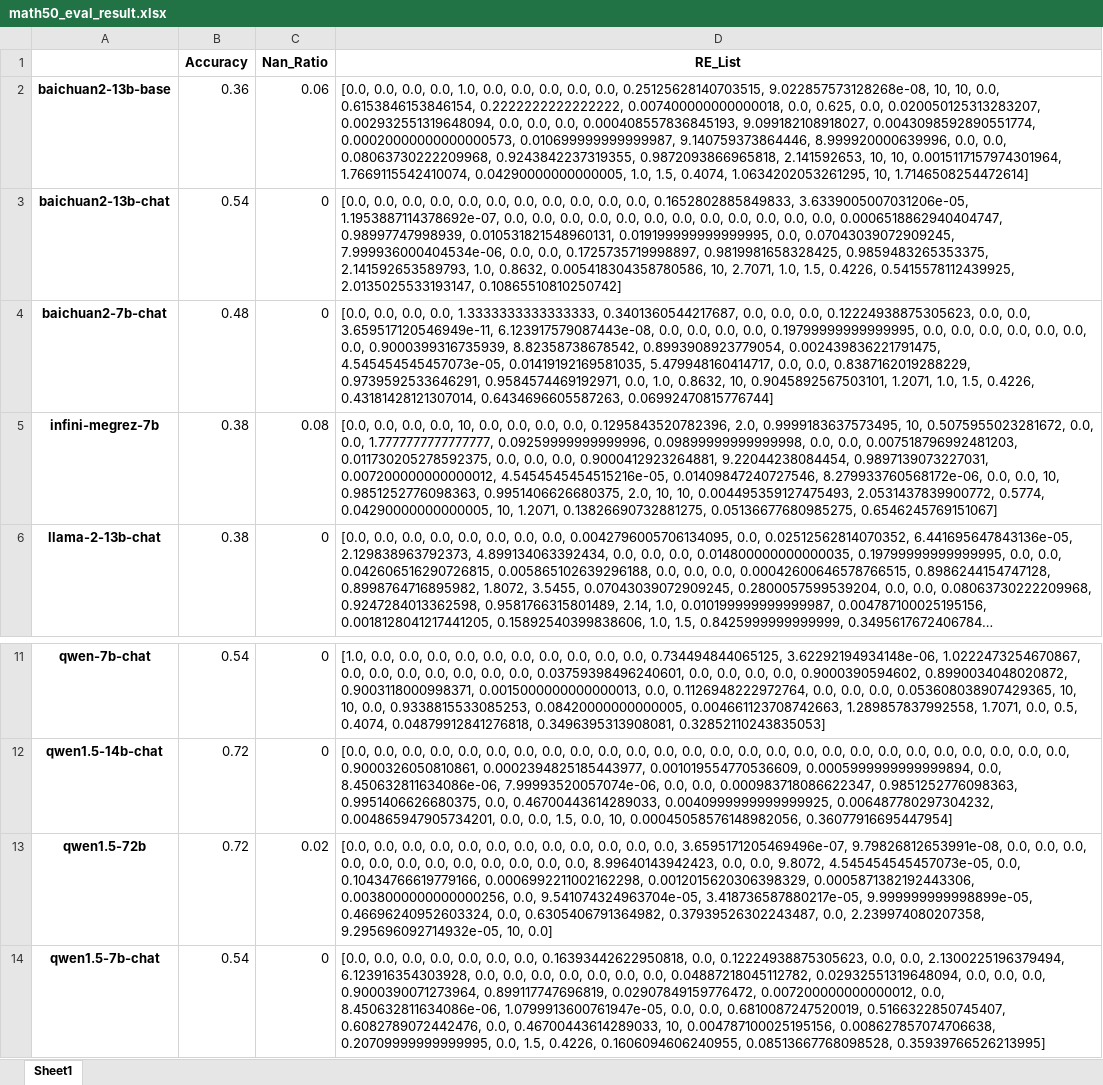
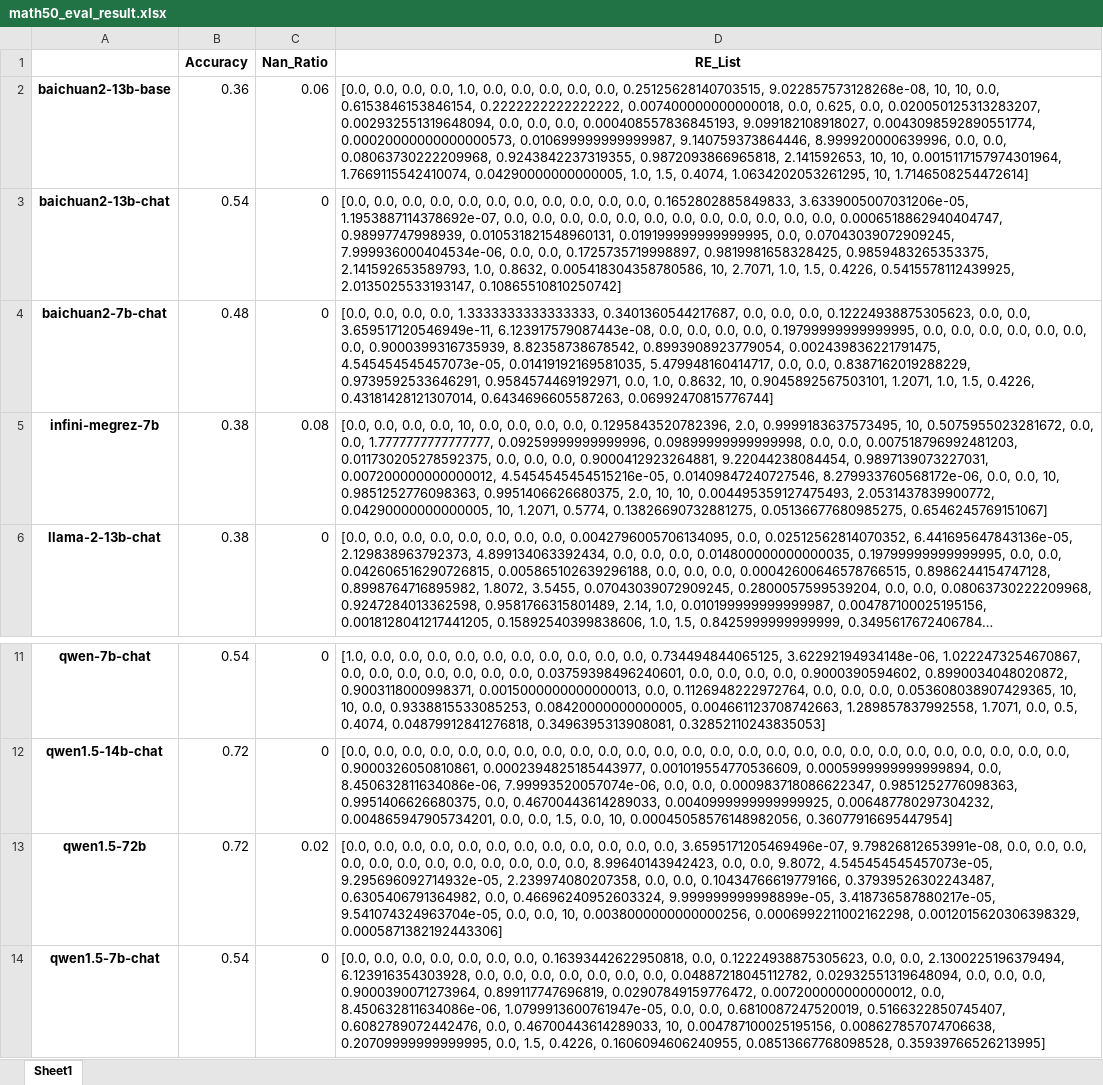
Before and after one commit to youjinliang2200016640/IR, an Excel workbook: data/math401/results/math50_eval_result.xlsx, sheet Sheet1, drawn as a sheet; only a part is shown, gaps mark what is left out; long unchanged cells end in …; values as stored, in another font and other column widths than the file's, no borders; the diff names each change by its address in the sheet, - before the commit and + after, or states it on an @@ line.

Commit message:
eval math401 result

```diff
--- a/data/math401/results/math50_eval_result.xlsx (sheet Sheet1)
+++ b/data/math401/results/math50_eval_result.xlsx (sheet Sheet1)
-D5 (RE_List): …0.004495359127475493, 2.0531437839900772, 0.5774, 0.04290000000000005, 10, 1.2071, 0.13826690732881275, 0.05136677680985275,…
+D5 (RE_List): …0.004495359127475493, 2.0531437839900772, 0.04290000000000005, 10, 1.2071, 0.5774, 0.13826690732881275, 0.05136677680985275,…
-D13 (RE_List): …9.8072, 4.545454545457073e-05, 0.0, 0.10434766619779166, 0.0006992211002162298, 0.0012015620306398329, 0.0005871382192443306, 0.0038000000000000256, 0.0, 9.541074324963704e-05, 3.418736587880217e-05, 9.999999999998899e-05, 0.46696240952603324, 0.0, 0.6305406791364982, 0.37939526302243487, 0.0, 2.239974080207358, 9.295696092714932e-05, 10, 0.0]
+D13 (RE_List): …9.8072, 4.545454545457073e-05, 9.295696092714932e-05, 2.239974080207358, 0.0, 0.0, 0.10434766619779166, 0.37939526302243487, 0.6305406791364982, 0.0, 0.46696240952603324, 9.999999999998899e-05, 3.418736587880217e-05, 9.541074324963704e-05, 0.0, 0.0, 10, 0.0038000000000000256, 0.0006992211002162298, 0.0012015620306398329, 0.0005871382192443306]
```
Also changed, not shown: 21 other files.
